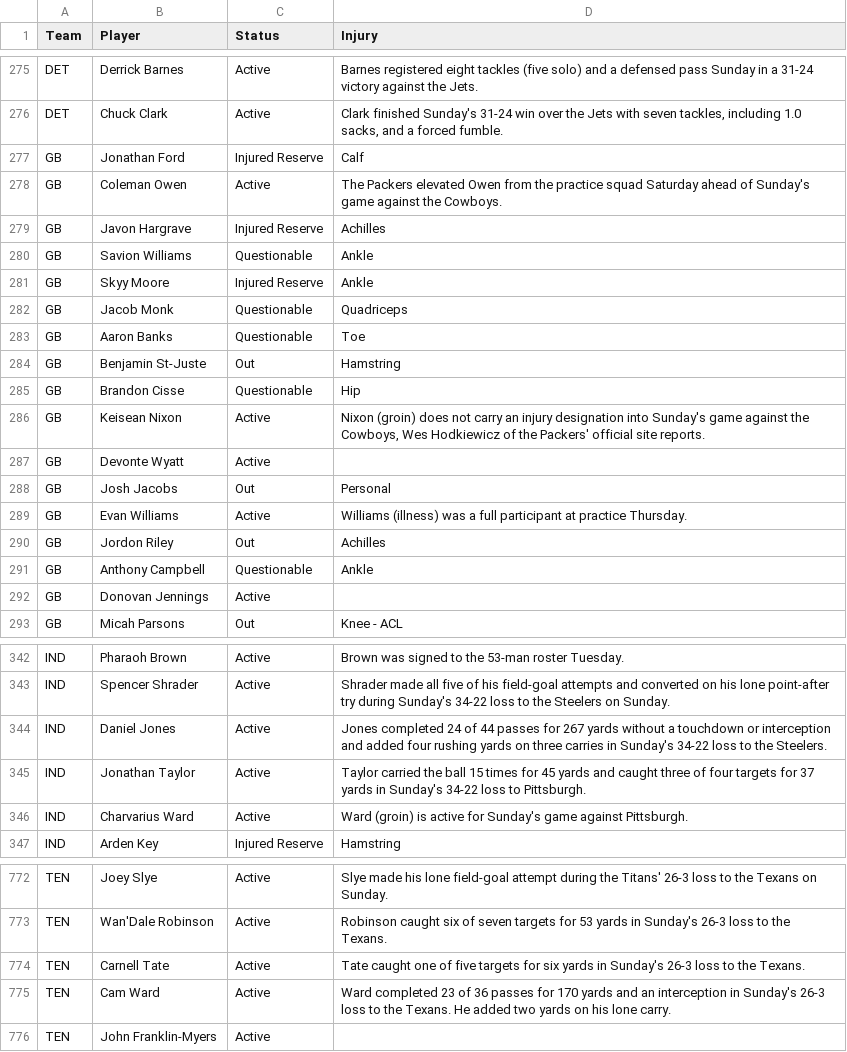
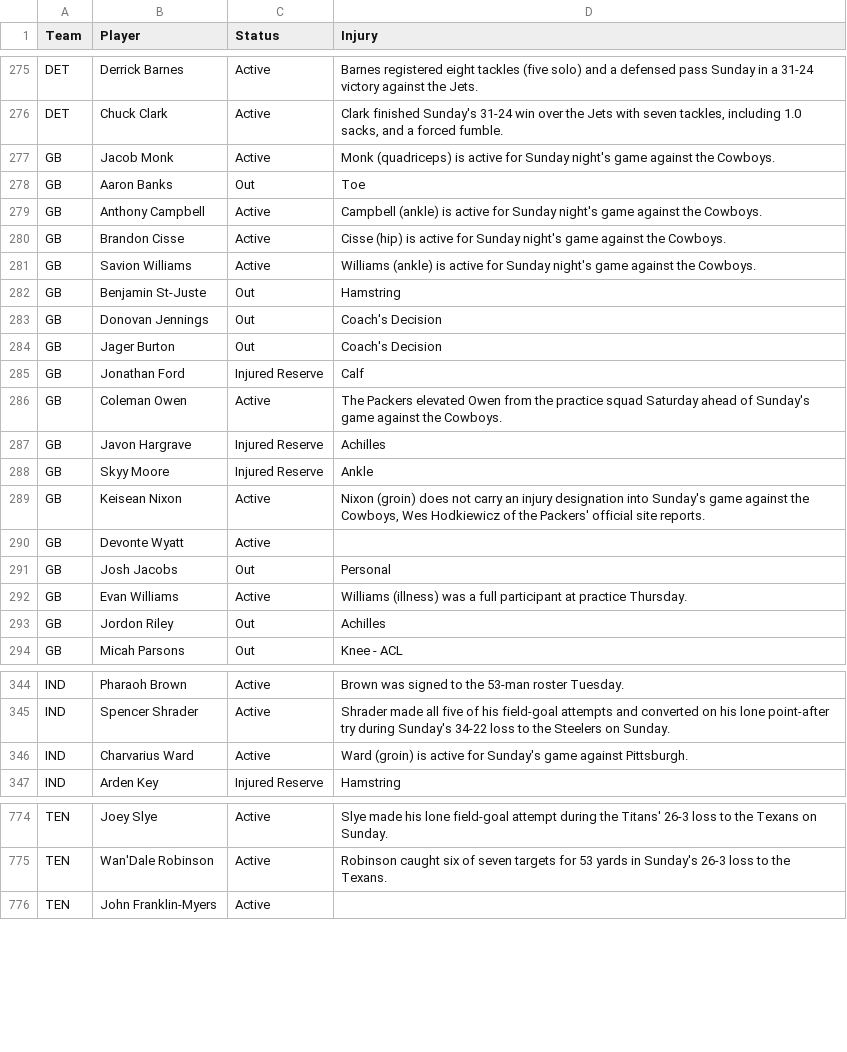
Before and after one commit to HitByOne/nlfdashboard, a CSV file: site/data/nfl_2026_injury_report.csv, drawn as a sheet; only a part is shown, gaps mark what is left out; the diff covers the shown part only.

```diff
--- a/site/data/nfl_2026_injury_report.csv
+++ b/site/data/nfl_2026_injury_report.csv
@@ -276,2 +276,10 @@ DET,Derrick Barnes,Active,Barnes registered eight tackles (five solo) and a defe
 DET,Chuck Clark,Active,"Clark finished Sunday's 31-24 win over the Jets with seven tackles, including 1.0 sacks, and a forced fumble."
+GB,Jacob Monk,Active,Monk (quadriceps) is active for Sunday night's game against the Cowboys.
+GB,Aaron Banks,Out,Toe
+GB,Anthony Campbell,Active,Campbell (ankle) is active for Sunday night's game against the Cowboys.
+GB,Brandon Cisse,Active,Cisse (hip) is active for Sunday night's game against the Cowboys.
+GB,Savion Williams,Active,Williams (ankle) is active for Sunday night's game against the Cowboys.
+GB,Benjamin St-Juste,Out,Hamstring
+GB,Donovan Jennings,Out,Coach's Decision
+GB,Jager Burton,Out,Coach's Decision
 GB,Jonathan Ford,Injured Reserve,Calf
@@ -279,8 +287,3 @@ GB,Coleman Owen,Active,The Packers elevated Owen from the practice squad Saturda
 GB,Javon Hargrave,Injured Reserve,Achilles
-GB,Savion Williams,Questionable,Ankle
 GB,Skyy Moore,Injured Reserve,Ankle
-GB,Jacob Monk,Questionable,Quadriceps
-GB,Aaron Banks,Questionable,Toe
-GB,Benjamin St-Juste,Out,Hamstring
-GB,Brandon Cisse,Questionable,Hip
 GB,Keisean Nixon,Active,"Nixon (groin) does not carry an injury designation into Sunday's game against the Cowboys, Wes Hodkiewicz of the Packers' official site reports."
@@ -290,4 +293,2 @@ GB,Evan Williams,Active,Williams (illness) was a full participant at practice Th
 GB,Jordon Riley,Out,Achilles
-GB,Anthony Campbell,Questionable,Ankle
-GB,Donovan Jennings,Active,
 GB,Micah Parsons,Out,Knee - ACL
@@ -343,4 +345,2 @@ IND,Pharaoh Brown,Active,Brown was signed to the 53-man roster Tuesday.
 IND,Spencer Shrader,Active,Shrader made all five of his field-goal attempts and converted on his lone point-after try during Sunday's 34-22 loss to the Steelers on Sunday.
-IND,Daniel Jones,Active,Jones completed 24 of 44 passes for 267 yards without a touchdown or interception and added four rushing yards on three carries in Sunday's 34-22 loss to the Steelers.
-IND,Jonathan Taylor,Active,Taylor carried the ball 15 times for 45 yards and caught three of four targets for 37 yards in Sunday's 34-22 loss to Pittsburgh.
 IND,Charvarius Ward,Active,Ward (groin) is active for Sunday's game against Pittsburgh.
@@ -773,4 +775,2 @@ TEN,Joey Slye,Active,Slye made his lone field-goal attempt during the Titans' 26
 TEN,Wan'Dale Robinson,Active,Robinson caught six of seven targets for 53 yards in Sunday's 26-3 loss to the Texans.
-TEN,Carnell Tate,Active,Tate caught one of five targets for six yards in Sunday's 26-3 loss to the Texans.
-TEN,Cam Ward,Active,Ward completed 23 of 36 passes for 170 yards and an interception in Sunday's 26-3 loss to the Texans. He added two yards on his lone carry.
 TEN,John Franklin-Myers,Active,
```
Also changed, not shown: 12 added rows, 9 removed rows, 1 moved row and 4 edited cells elsewhere in this file, site/data/nfl_2026_backtest.csv, site/data/nfl_2026_upcoming_matchups.csv, 1 other file.
